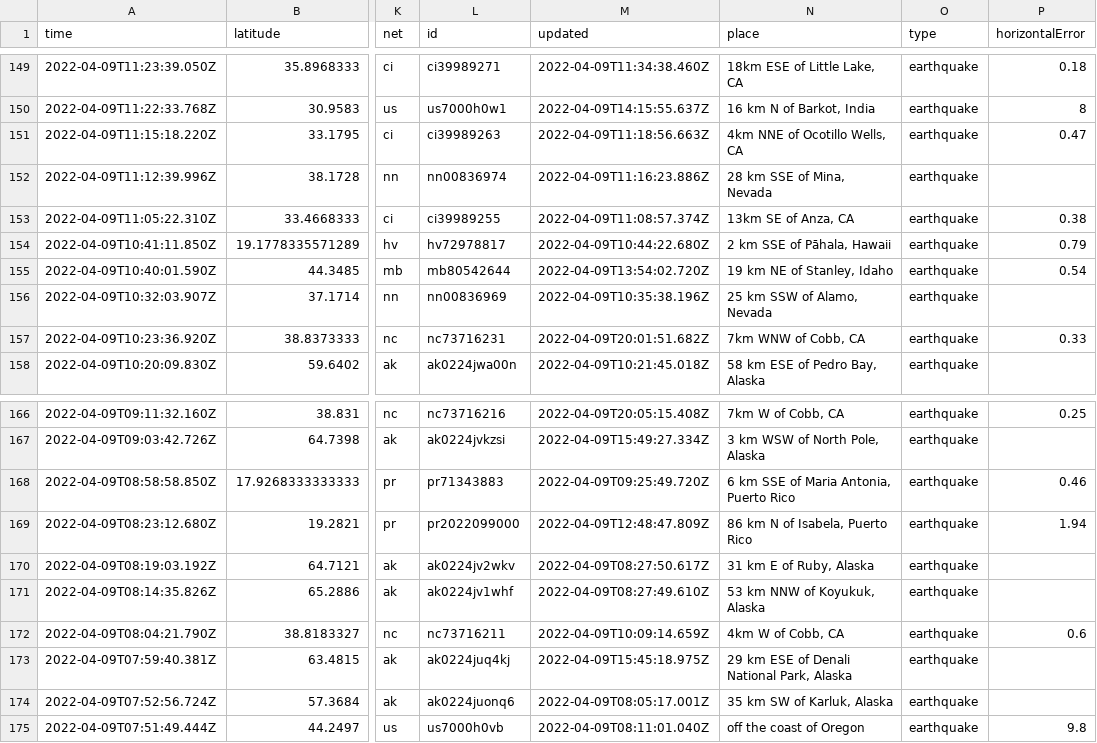
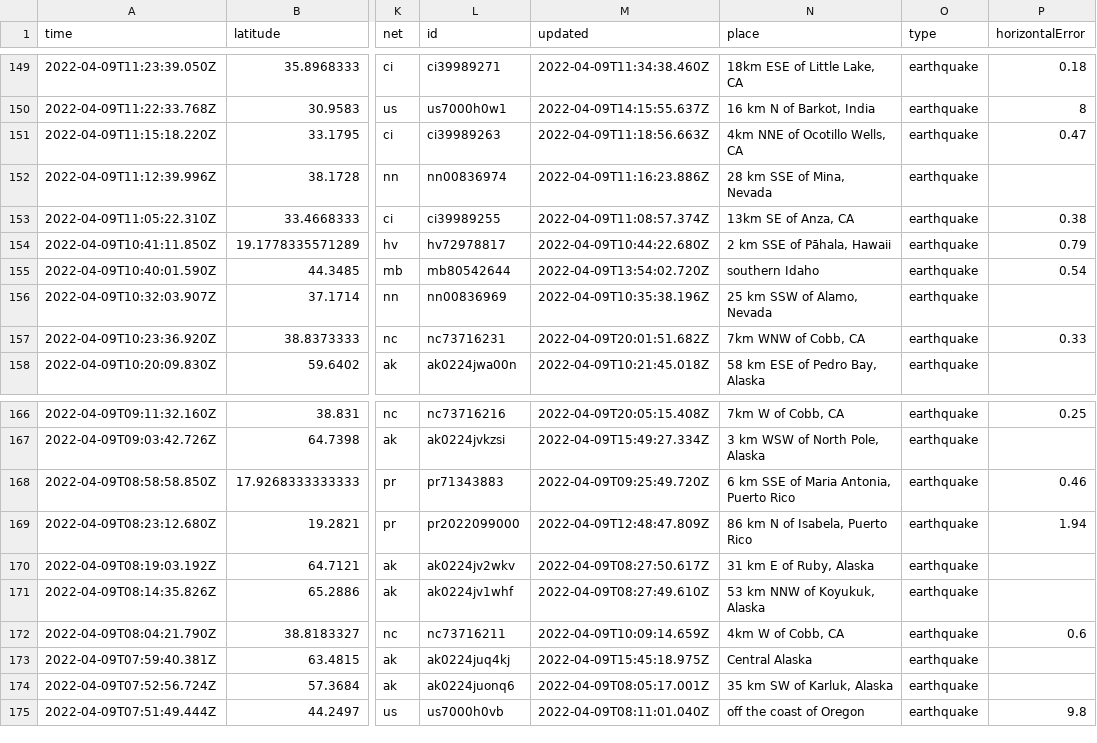
Before and after one commit to cveltri/my-data-robot, a CSV file: usgs_current.csv, drawn as a sheet; only a part is shown, gaps mark what is left out; the diff covers the shown part only; the diff names each change by its address in the sheet, - before the commit and + after, or states it on an @@ line.

```diff
--- a/usgs_current.csv
+++ b/usgs_current.csv
-N155 (place): 19 km NE of Stanley, Idaho
+N155 (place): southern Idaho
-N173 (place): 29 km ESE of Denali National Park, Alaska
+N173 (place): Central Alaska
```
Also changed, not shown: 1 removed row and 6 edited cells elsewhere in this file.
